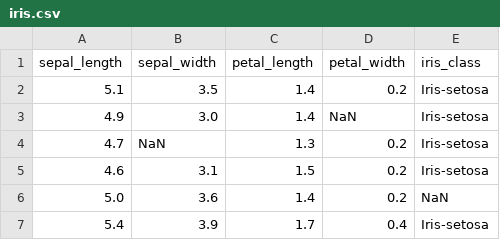
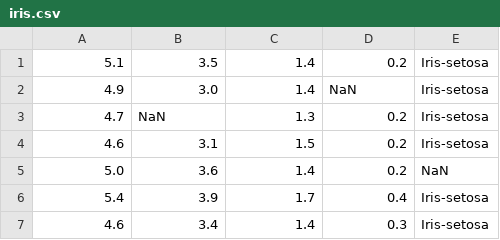
Before and after one commit to phanmemmaytinhtql/public, a CSV file: HUST/Machine_learning/HUST/KNN/iris.csv, drawn as a sheet; only a part is shown; the shorter side is filled out with more unchanged rows.

```diff
--- a/HUST/Machine_learning/HUST/KNN/iris.csv
+++ b/HUST/Machine_learning/HUST/KNN/iris.csv
@@ -1,2 +1 @@
-sepal_length,sepal_width,petal_length,petal_width,iris_class
 5.1,3.5,1.4,0.2,Iris-setosa
```
Also changed, not shown: 2 other files.
